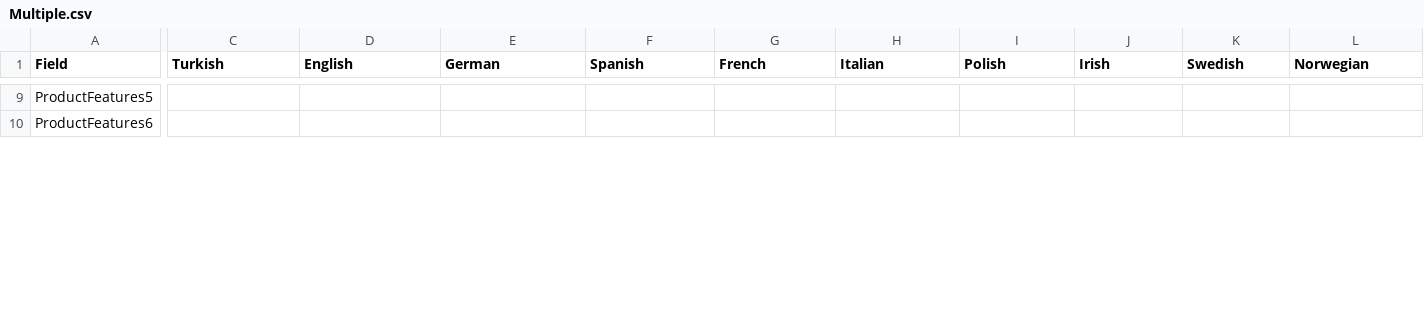
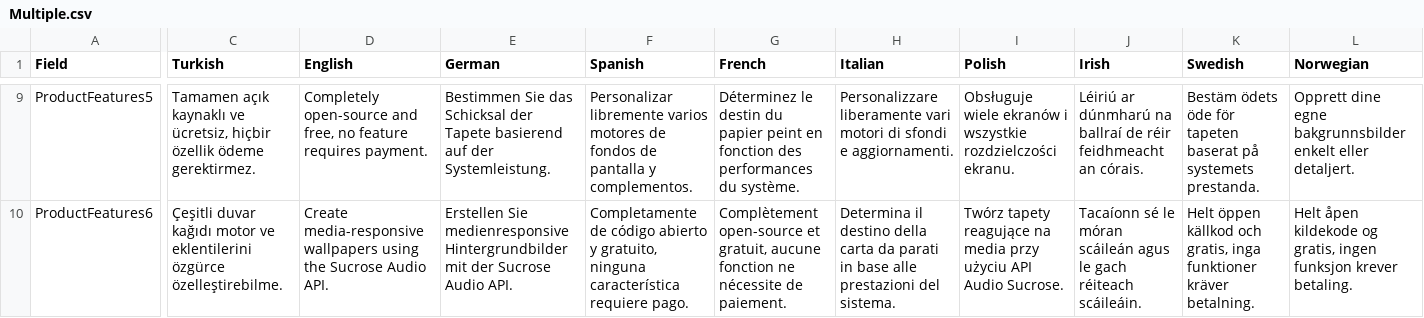
Before and after one commit to Taiizor/Sucrose, a CSV file: .store/Microsoft Store/Multiple.csv, drawn as a sheet; only a part is shown, gaps mark what is left out; the diff covers the shown part only; the diff names each change by its address in the sheet, - before the commit and + after, or states it on an @@ line.

```diff
--- a/.store/Microsoft Store/Multiple.csv
+++ b/.store/Microsoft Store/Multiple.csv
-C9 (Turkish): (empty)
+C9 (Turkish): Tamamen açık kaynaklı ve ücretsiz, hiçbir özellik ödeme gerektirmez.
-D9 (English): (empty)
+D9 (English): Completely open-source and free, no feature requires payment.
-E9 (German): (empty)
+E9 (German): Bestimmen Sie das Schicksal der Tapete basierend auf der Systemleistung.
-F9 (Spanish): (empty)
+F9 (Spanish): Personalizar libremente varios motores de fondos de pantalla y complementos.
-G9 (French): (empty)
+G9 (French): Déterminez le destin du papier peint en fonction des performances du système.
-H9 (Italian): (empty)
+H9 (Italian): Personalizzare liberamente vari motori di sfondi e aggiornamenti.
-I9 (Polish): (empty)
+I9 (Polish): Obsługuje wiele ekranów i wszystkie rozdzielczości ekranu.
-J9 (Irish): (empty)
+J9 (Irish): Léiriú ar dúnmharú na ballraí de réir feidhmeacht an córais.
-K9 (Swedish): (empty)
+K9 (Swedish): Bestäm ödets öde för tapeten baserat på systemets prestanda.
-L9 (Norwegian): (empty)
+L9 (Norwegian): Opprett dine egne bakgrunnsbilder enkelt eller detaljert.
-C10 (Turkish): (empty)
+C10 (Turkish): Çeşitli duvar kağıdı motor ve eklentilerini özgürce özelleştirebilme.
-D10 (English): (empty)
+D10 (English): Create media-responsive wallpapers using the Sucrose Audio API.
-E10 (German): (empty)
+E10 (German): Erstellen Sie medienresponsive Hintergrundbilder mit der Sucrose Audio API.
-F10 (Spanish): (empty)
+F10 (Spanish): Completamente de código abierto y gratuito, ninguna característica requiere pago.
-G10 (French): (empty)
+G10 (French): Complètement open-source et gratuit, aucune fonction ne nécessite de paiement.
-H10 (Italian): (empty)
+H10 (Italian): Determina il destino della carta da parati in base alle prestazioni del sistema.
-I10 (Polish): (empty)
+I10 (Polish): Twórz tapety reagujące na media przy użyciu API Audio Sucrose.
-J10 (Irish): (empty)
+J10 (Irish): Tacaíonn sé le móran scáileán agus le gach réiteach scáileáin.
-K10 (Swedish): (empty)
+K10 (Swedish): Helt öppen källkod och gratis, inga funktioner kräver betalning.
-L10 (Norwegian): (empty)
+L10 (Norwegian): Helt åpen kildekode og gratis, ingen funksjon krever betaling.
```
Also changed, not shown: 64 edited cells elsewhere in this file.
